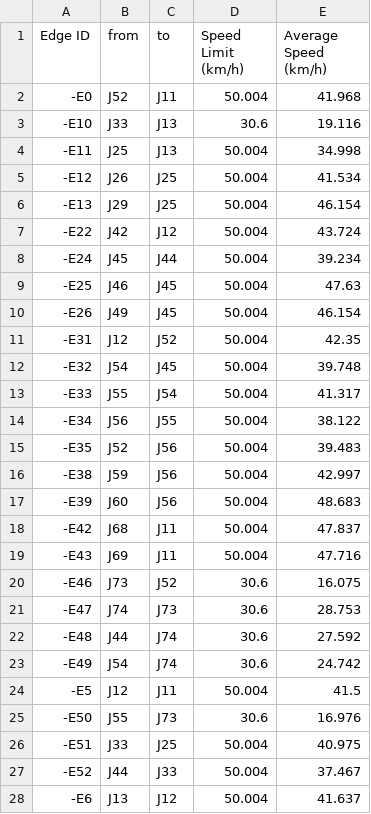
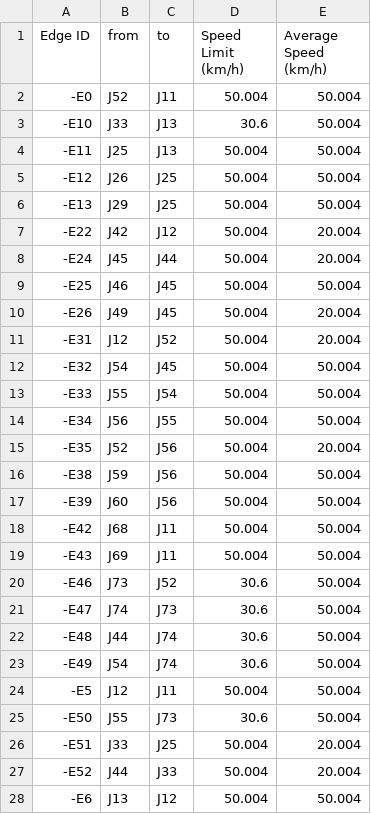
Before and after one commit to HelloCodeLuc/traffic_optimization, a CSV file: NETWORKS/school_extended/school_extended.bluetooth.csv, drawn as a sheet; only a part is shown; the diff covers the shown part only.

Commit message:
set the bluetooth delta plot to show absolute value, schooL_extended has new updated easier to view timings

```diff
--- a/NETWORKS/school_extended/school_extended.bluetooth.csv
+++ b/NETWORKS/school_extended/school_extended.bluetooth.csv
@@ -1,28 +1,28 @@
 Edge ID,from,to,Speed Limit (km/h),Average Speed (km/h)
--E0,J52,J11,50.004,41.968
--E10,J33,J13,30.6,19.116
--E11,J25,J13,50.004,34.998
--E12,J26,J25,50.004,41.534
--E13,J29,J25,50.004,46.154
--E22,J42,J12,50.004,43.724
--E24,J45,J44,50.004,39.234
--E25,J46,J45,50.004,47.63
--E26,J49,J45,50.004,46.154
--E31,J12,J52,50.004,42.35
--E32,J54,J45,50.004,39.748
--E33,J55,J54,50.004,41.317
--E34,J56,J55,50.004,38.122
--E35,J52,J56,50.004,39.483
--E38,J59,J56,50.004,42.997
--E39,J60,J56,50.004,48.683
--E42,J68,J11,50.004,47.837
--E43,J69,J11,50.004,47.716
--E46,J73,J52,30.6,16.075
--E47,J74,J73,30.6,28.753
--E48,J44,J74,30.6,27.592
--E49,J54,J74,30.6,24.742
--E5,J12,J11,50.004,41.5
--E50,J55,J73,30.6,16.976
--E51,J33,J25,50.004,40.975
--E52,J44,J33,50.004,37.467
--E6,J13,J12,50.004,41.637
+-E0,J52,J11,50.004,50.004
+-E10,J33,J13,30.6,50.004
+-E11,J25,J13,50.004,50.004
+-E12,J26,J25,50.004,50.004
+-E13,J29,J25,50.004,50.004
+-E22,J42,J12,50.004,20.004
+-E24,J45,J44,50.004,20.004
+-E25,J46,J45,50.004,50.004
+-E26,J49,J45,50.004,20.004
+-E31,J12,J52,50.004,20.004
+-E32,J54,J45,50.004,50.004
+-E33,J55,J54,50.004,50.004
+-E34,J56,J55,50.004,50.004
+-E35,J52,J56,50.004,20.004
+-E38,J59,J56,50.004,50.004
+-E39,J60,J56,50.004,50.004
+-E42,J68,J11,50.004,50.004
+-E43,J69,J11,50.004,50.004
+-E46,J73,J52,30.6,50.004
+-E47,J74,J73,30.6,50.004
+-E48,J44,J74,30.6,50.004
+-E49,J54,J74,30.6,50.004
+-E5,J12,J11,50.004,50.004
+-E50,J55,J73,30.6,50.004
+-E51,J33,J25,50.004,20.004
+-E52,J44,J33,50.004,20.004
+-E6,J13,J12,50.004,50.004
```
Also changed, not shown: 25 edited cells elsewhere in this file, 2 other files.
